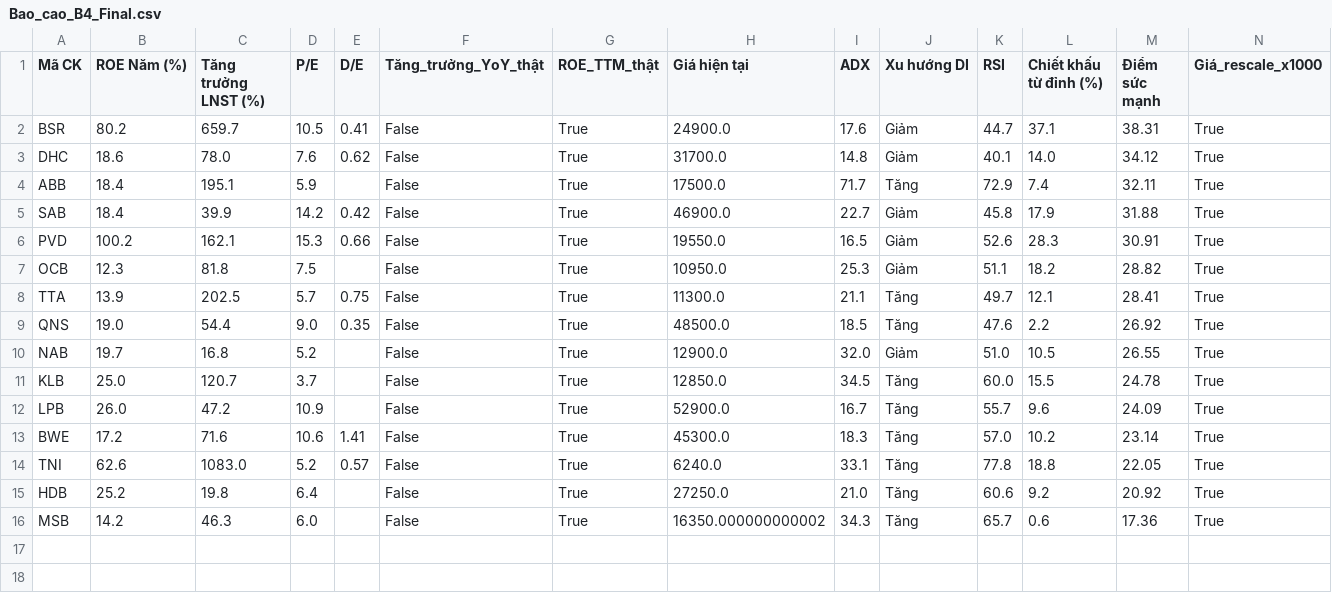
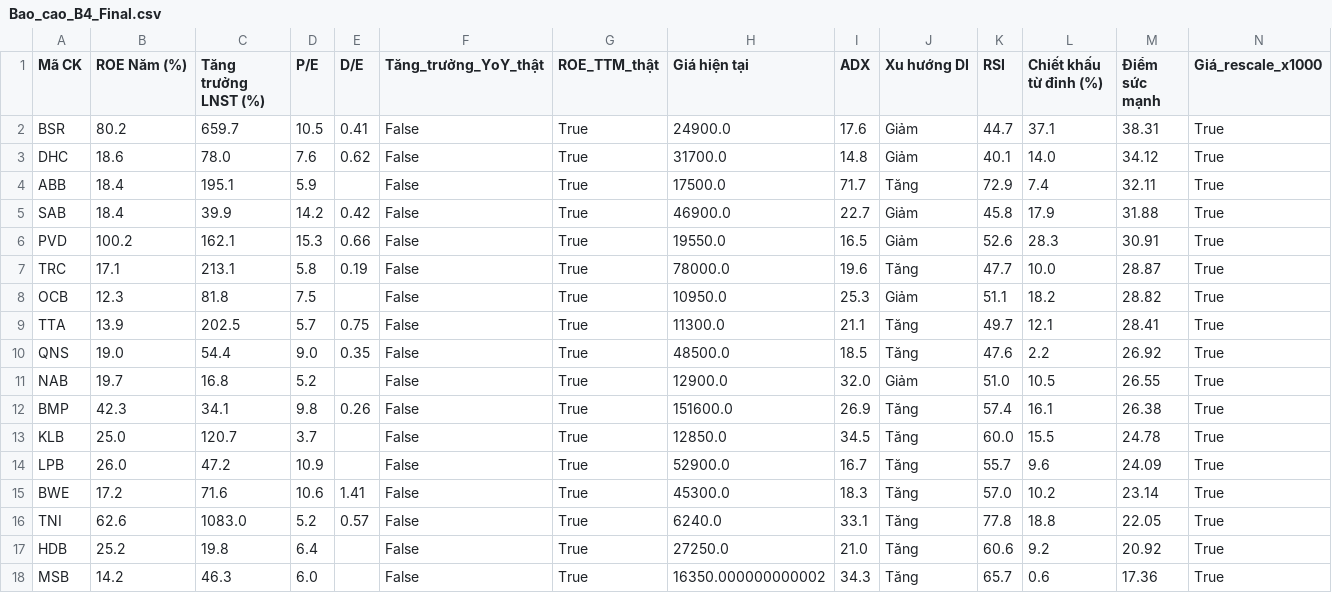
Before and after one commit to tungchisofft/chung-khoan, a CSV file: Bao_cao_B4_Final.csv, drawn as a sheet.

```diff
--- a/Bao_cao_B4_Final.csv
+++ b/Bao_cao_B4_Final.csv
@@ -6,2 +6,3 @@ SAB,18.4,39.9,14.2,0.42,False,True,46900.0,22.7,Giảm,45.8,17.9,31.88,True
 PVD,100.2,162.1,15.3,0.66,False,True,19550.0,16.5,Giảm,52.6,28.3,30.91,True
+TRC,17.1,213.1,5.8,0.19,False,True,78000.0,19.6,Tăng,47.7,10.0,28.87,True
 OCB,12.3,81.8,7.5,,False,True,10950.0,25.3,Giảm,51.1,18.2,28.82,True
@@ -10,2 +11,3 @@ QNS,19.0,54.4,9.0,0.35,False,True,48500.0,18.5,Tăng,47.6,2.2,26.92,True
 NAB,19.7,16.8,5.2,,False,True,12900.0,32.0,Giảm,51.0,10.5,26.55,True
+BMP,42.3,34.1,9.8,0.26,False,True,151600.0,26.9,Tăng,57.4,16.1,26.38,True
 KLB,25.0,120.7,3.7,,False,True,12850.0,34.5,Tăng,60.0,15.5,24.78,True
```
Also changed, not shown: Bao_cao_B3.csv, Bao_cao_FA_AI.csv, 4 other files.
